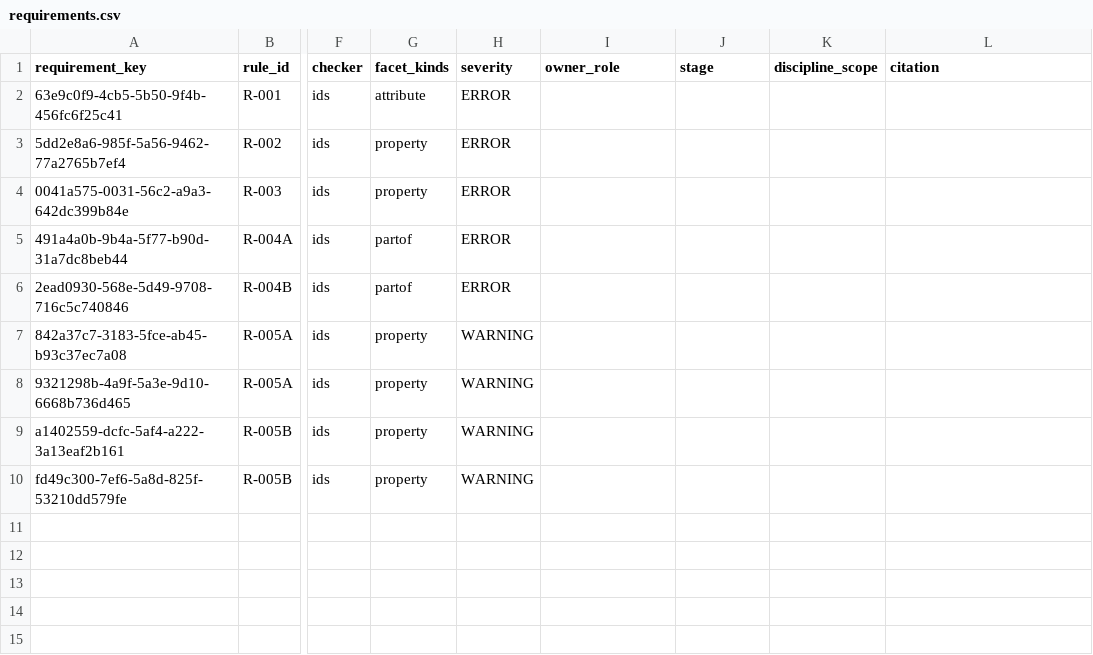
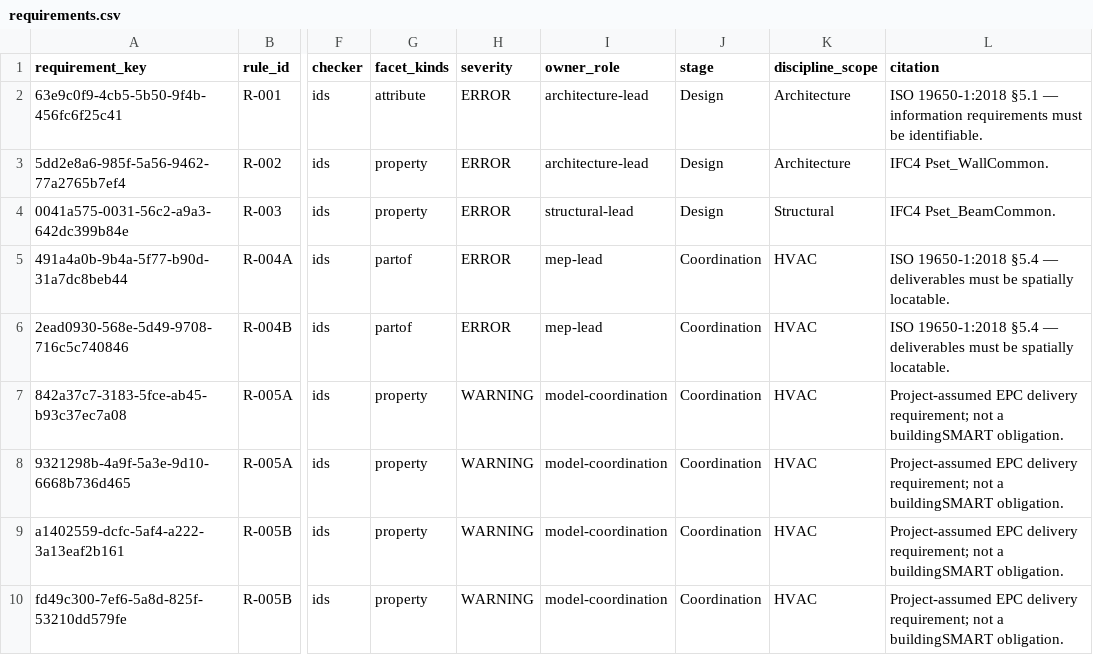
Before and after one commit to EricRoosevelt/epc-digital-delivery-control-tower, a CSV file: data/processed/canonical/requirements.csv, drawn as a sheet; only a part is shown, gaps mark what is left out; the diff names each change by its address in the sheet, - before the commit and + after, or states it on an @@ line.

```diff
--- a/data/processed/canonical/requirements.csv
+++ b/data/processed/canonical/requirements.csv
-I2:I3 (owner_role): (empty)
+I2:I3 (owner_role): architecture-lead
-J2:J4 (stage): (empty)
+J2:J4 (stage): Design
-K2:K3 (discipline_scope): (empty)
+K2:K3 (discipline_scope): Architecture
-L2 (citation): (empty)
+L2 (citation): ISO 19650-1:2018 §5.1 — information requirements must be identifiable.
-L3 (citation): (empty)
+L3 (citation): IFC4 Pset_WallCommon.
-I4 (owner_role): (empty)
+I4 (owner_role): structural-lead
-K4 (discipline_scope): (empty)
+K4 (discipline_scope): Structural
-L4 (citation): (empty)
+L4 (citation): IFC4 Pset_BeamCommon.
-I5:I6 (owner_role): (empty)
+I5:I6 (owner_role): mep-lead
-J5:J10 (stage): (empty)
+J5:J10 (stage): Coordination
-K5:K10 (discipline_scope): (empty)
+K5:K10 (discipline_scope): HVAC
-L5:L6 (citation): (empty)
+L5:L6 (citation): ISO 19650-1:2018 §5.4 — deliverables must be spatially locatable.
-I7:I10 (owner_role): (empty)
+I7:I10 (owner_role): model-coordination
-L7:L10 (citation): (empty)
+L7:L10 (citation): Project-assumed EPC delivery requirement; not a buildingSMART obligation.
```
Also changed, not shown: data/processed/canonical/findings.csv, data/processed/canonical/issue_events.csv, 29 other files.
